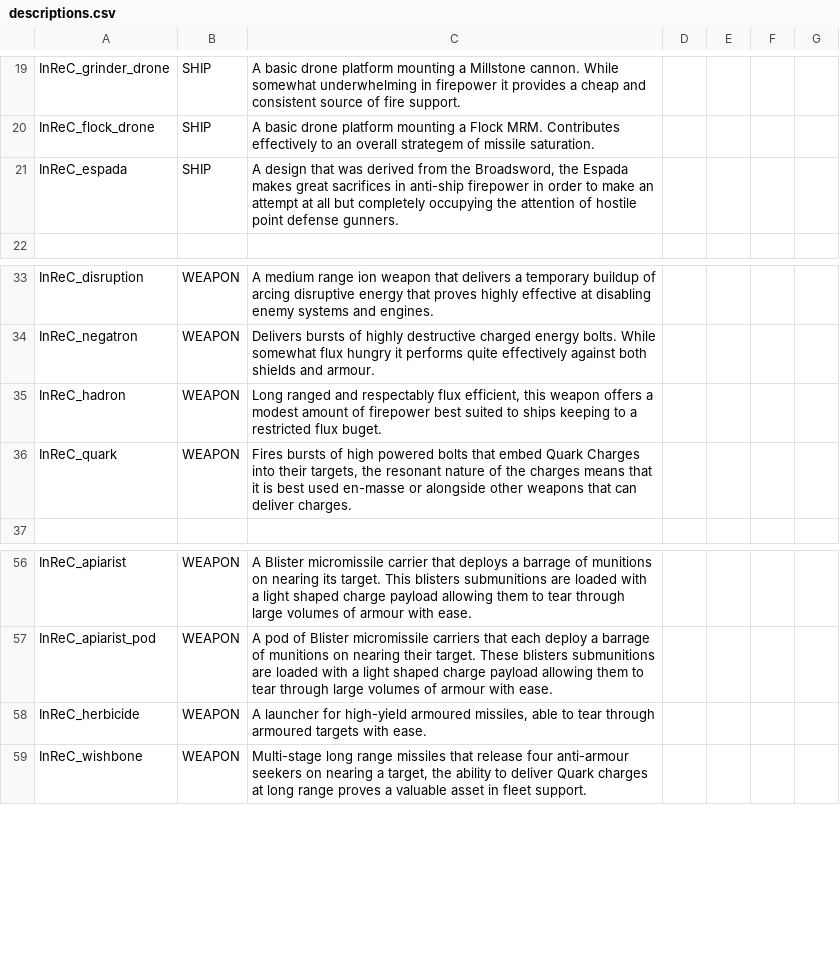
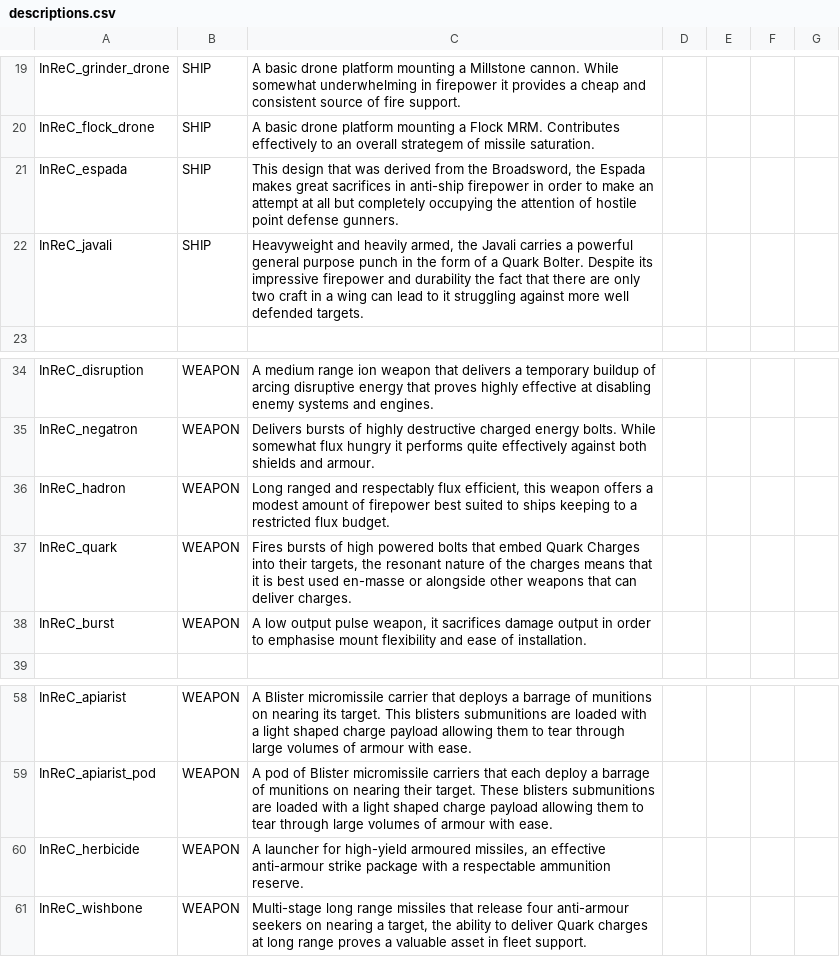
Before and after one commit to Bare-Poles/InReC, a CSV file: data/strings/descriptions.csv, drawn as a sheet; only a part is shown, gaps mark what is left out; addresses are those after the commit; the diff names each change by its address in the sheet, - before the commit and + after, or states it on an @@ line.

Commit message:
0.1p
Flux Recycler (balance tbd..?)
Pulse Burst Driver
Javali

```diff
--- a/data/strings/descriptions.csv
+++ b/data/strings/descriptions.csv
-C21: A design that…
+C21: This design that…
+row 22: InReC_javali | SHIP | Heavyweight and heavily armed, the Javali carries a powerful general purpose punch in the form of a Quark Bolter. Despite its impressive firepower and durability the fact that there are only two craft in a wing can lead to it struggling against more well defended targets.
-C36: …restricted flux buget.
+C36: …restricted flux budget.
+row 38: InReC_burst | WEAPON | A low output pulse weapon, it sacrifices damage output in order to emphasise mount flexibility and ease of installation.
-C60: …armoured missiles, able to tear through armoured targets with ease.
+C60: …armoured missiles, an effective anti-armour strike package with a respectable ammunition reserve.
```
Also changed, not shown: data/config/InReC_lights_data.csv, data/hullmods/hull_mods.csv, 39 other files.
